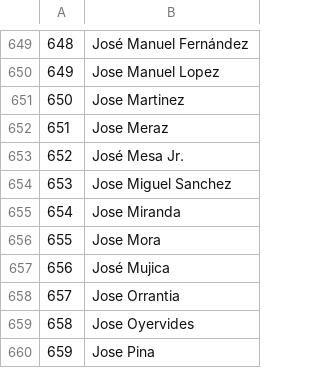
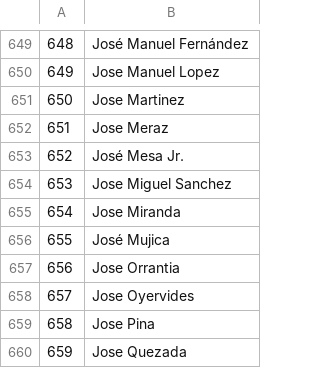
Before and after one commit to axelmora/lmb_statsapp, a CSV file: lmb_stats/pitchers.csv, drawn as a sheet; only a part is shown, gaps mark what is left out; the shorter side is filled out with more unchanged rows; removed rows and columns are numbered as before the commit, all else as after; the diff names each change by its address in the sheet, - before the commit and + after, or states it on an @@ line.

```diff
--- a/lmb_stats/pitchers.csv
+++ b/lmb_stats/pitchers.csv
-row 656: 655 | Jose Mora
@@ column A renumbered from row 656 down @@
```
Also changed, not shown: 9 other files.
